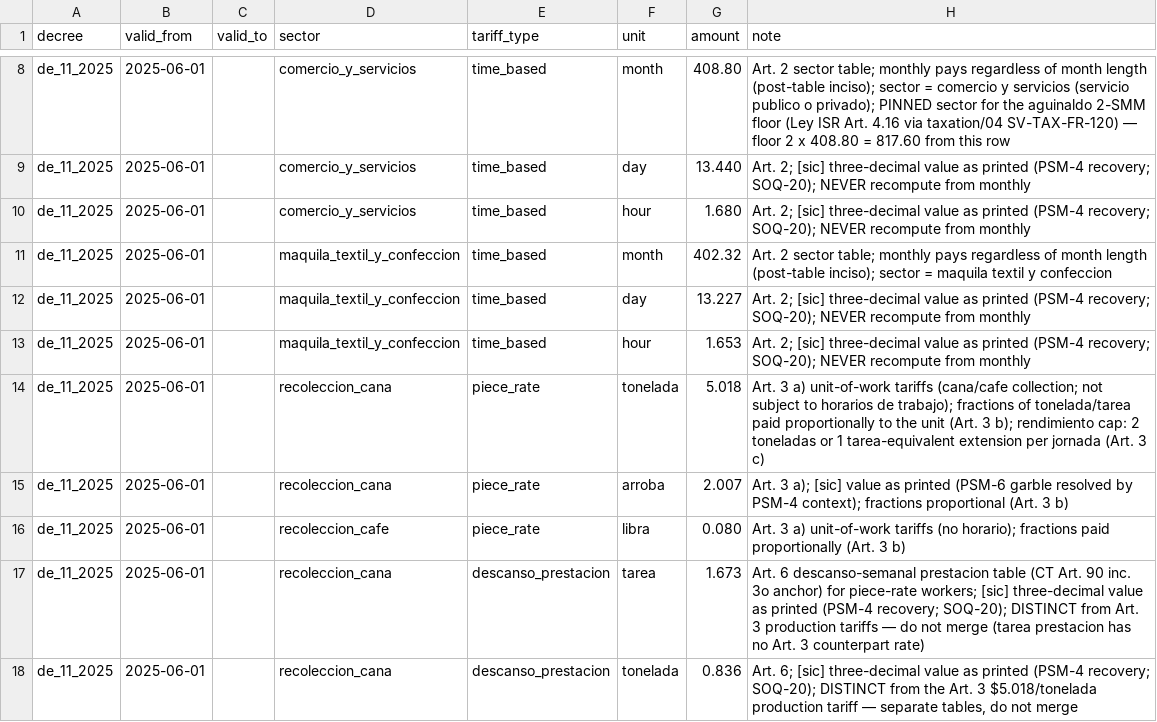
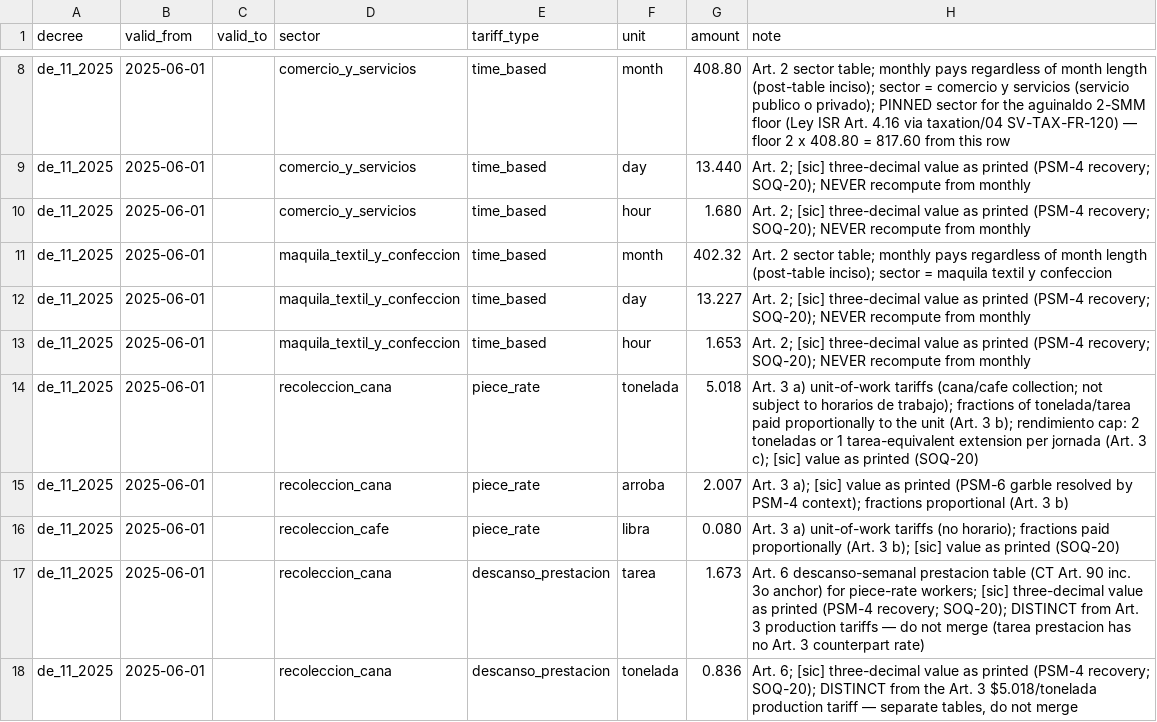
Before and after one commit to CtrlCarlitos/odoo-localizations, a CSV file: sv/requirements/payroll/smm_2025.csv, drawn as a sheet; only a part is shown, gaps mark what is left out.

```diff
--- a/sv/requirements/payroll/smm_2025.csv
+++ b/sv/requirements/payroll/smm_2025.csv
@@ -13,5 +13,5 @@ de_11_2025,2025-06-01,,maquila_textil_y_confeccion,time_based,day,13.227,"Art. 2
 de_11_2025,2025-06-01,,maquila_textil_y_confeccion,time_based,hour,1.653,"Art. 2; [sic] three-decimal value as printed (PSM-4 recovery; SOQ-20); NEVER recompute from monthly"
-de_11_2025,2025-06-01,,recoleccion_cana,piece_rate,tonelada,5.018,"Art. 3 a) unit-of-work tariffs (cana/cafe collection; not subject to horarios de trabajo); fractions of tonelada/tarea paid proportionally to the unit (Art. 3 b); rendimiento cap: 2 toneladas or 1 tarea-equivalent extension per jornada (Art. 3 c)"
+de_11_2025,2025-06-01,,recoleccion_cana,piece_rate,tonelada,5.018,"Art. 3 a) unit-of-work tariffs (cana/cafe collection; not subject to horarios de trabajo); fractions of tonelada/tarea paid proportionally to the unit (Art. 3 b); rendimiento cap: 2 toneladas or 1 tarea-equivalent extension per jornada (Art. 3 c); [sic] value as printed (SOQ-20)"
 de_11_2025,2025-06-01,,recoleccion_cana,piece_rate,arroba,2.007,"Art. 3 a); [sic] value as printed (PSM-6 garble resolved by PSM-4 context); fractions proportional (Art. 3 b)"
-de_11_2025,2025-06-01,,recoleccion_cafe,piece_rate,libra,0.080,"Art. 3 a) unit-of-work tariffs (no horario); fractions paid proportionally (Art. 3 b)"
+de_11_2025,2025-06-01,,recoleccion_cafe,piece_rate,libra,0.080,"Art. 3 a) unit-of-work tariffs (no horario); fractions paid proportionally (Art. 3 b); [sic] value as printed (SOQ-20)"
 de_11_2025,2025-06-01,,recoleccion_cana,descanso_prestacion,tarea,1.673,"Art. 6 descanso-semanal prestacion table (CT Art. 90 inc. 3o anchor) for piece-rate workers; [sic] three-decimal value as printed (PSM-4 recovery; SOQ-20); DISTINCT from Art. 3 production tariffs — do not merge (tarea prestacion has no Art. 3 counterpart rate)"
```
Also changed, not shown: 8 other files.
